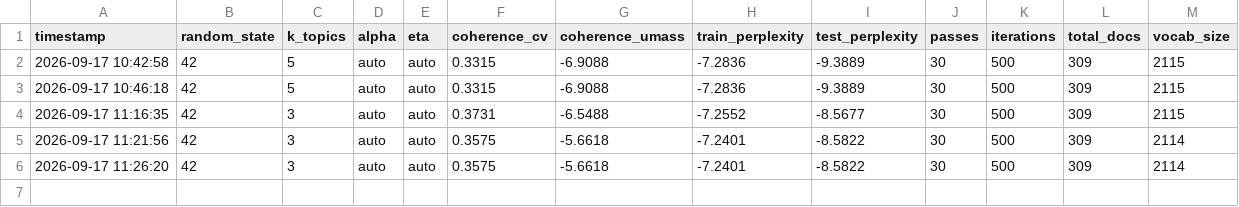
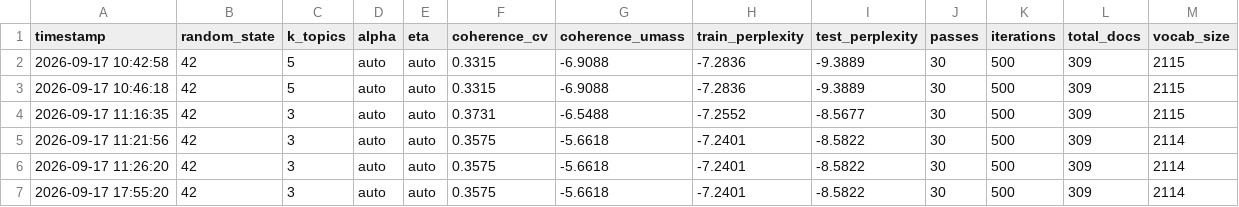
Before and after one commit to rifkyoktri-ai/lda-topik-skripsi-si-uinrf, a CSV file: model/experiment_history.csv, drawn as a sheet.

```diff
--- a/model/experiment_history.csv
+++ b/model/experiment_history.csv
@@ -6 +6,2 @@ timestamp,random_state,k_topics,alpha,eta,coherence_cv,coherence_umass,train_per
 2026-09-17 11:26:20,42,3,auto,auto,0.3575,-5.6618,-7.2401,-8.5822,30,500,309,2114
+2026-09-17 17:55:20,42,3,auto,auto,0.3575,-5.6618,-7.2401,-8.5822,30,500,309,2114
```
Also changed, not shown: model/topic_labels.csv, 11 other files.
